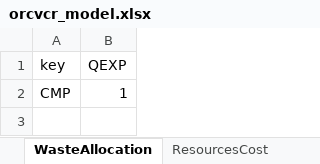
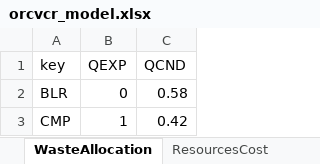
Before and after one commit to ctorrescuadra/TaesLab, an Excel workbook: Examples/orcvcr/orcvcr_model.xlsx, sheet WasteAllocation, drawn as a sheet; values as stored, in another font and other column widths than the file's, no borders; addresses are those after the commit; the diff names each change by its address in the sheet, - before the commit and + after, or states it on an @@ line.

Commit message:
Code Review 250420
- Improve function documentation
- Add function cExergyModel/FlowProcessTable
- cReadModelTable - Correct some bugs when read Waste Tables
- cSparseRow - Overload transpose function
- cType - Extent function checkTypeKey to cells

```diff
--- a/Examples/orcvcr/orcvcr_model.xlsx (sheet WasteAllocation)
+++ b/Examples/orcvcr/orcvcr_model.xlsx (sheet WasteAllocation)
+column C (QCND), row 3: 0.42
+row 2: BLR | 0 | 0.58
```
Also changed, not shown: sheet Exergy, sheet WasteDefinition, Examples/cgam/cgam_model.xlsx, 15 other files.
